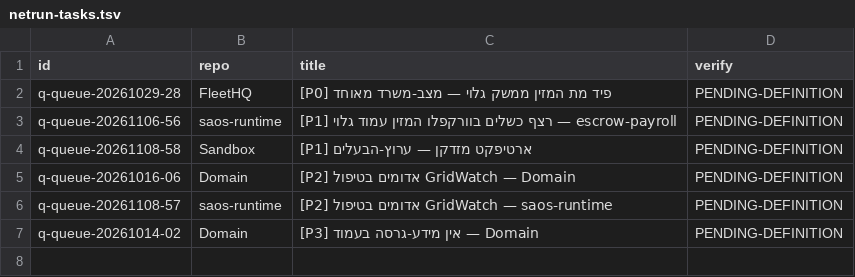
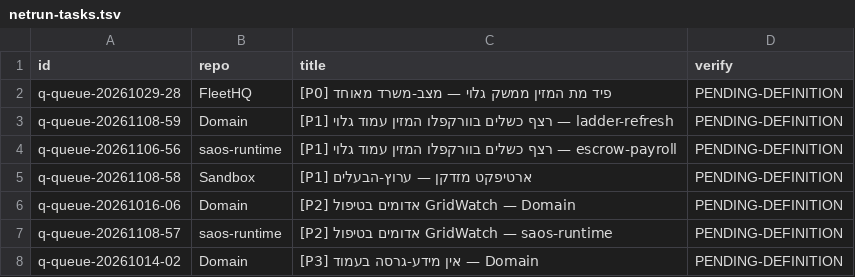
Before and after one commit to roshpinacare-sys/sovereign-runner-kit, a TSV file: state/netrun-tasks.tsv, drawn as a sheet.

Commit message:
netrun-loop: board refresh mapped=7 skipped=0 [skip ci]

```diff
--- a/state/netrun-tasks.tsv
+++ b/state/netrun-tasks.tsv
@@ -2,2 +2,3 @@ id	repo	title	verify
 q-queue-20261029-28	FleetHQ	[P0] פיד מת המזין ממשק גלוי — מצב-משרד מאוחד	PENDING-DEFINITION
+q-queue-20261108-59	Domain	[P1] רצף כשלים בוורקפלו המזין עמוד גלוי — ladder-refresh	PENDING-DEFINITION
 q-queue-20261106-56	saos-runtime	[P1] רצף כשלים בוורקפלו המזין עמוד גלוי — escrow-payroll	PENDING-DEFINITION
```
Also changed, not shown: 1 other file.
